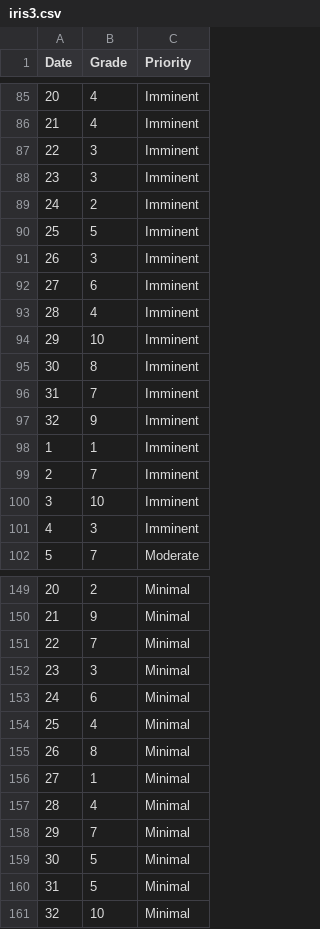
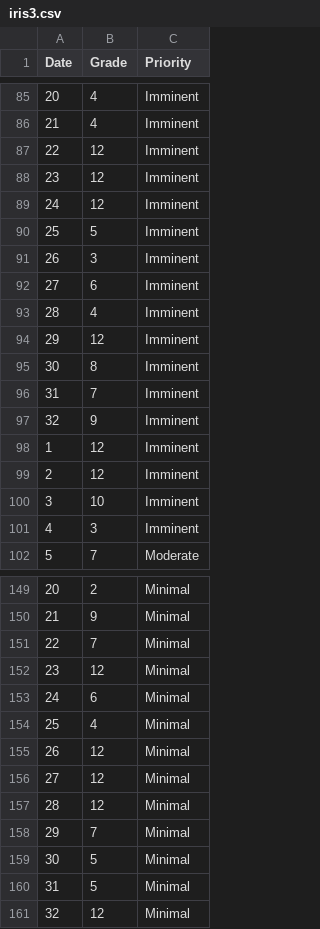
Before and after one commit to afuentes-io/scatter, a CSV file: iris3.csv, drawn as a sheet; only a part is shown, gaps mark what is left out; the diff covers the shown part only.

Commit message:
Update iris3.csv

```diff
--- a/iris3.csv
+++ b/iris3.csv
@@ -86,5 +86,5 @@ Date,Grade,Priority
 21,4,Imminent
-22,3,Imminent
-23,3,Imminent
-24,2,Imminent
+22,12,Imminent
+23,12,Imminent
+24,12,Imminent
 25,5,Imminent
@@ -93,3 +93,3 @@ Date,Grade,Priority
 28,4,Imminent
-29,10,Imminent
+29,12,Imminent
 30,8,Imminent
@@ -97,4 +97,4 @@ Date,Grade,Priority
 32,9,Imminent
-1,1,Imminent
-2,7,Imminent
+1,12,Imminent
+2,12,Imminent
 3,10,Imminent
@@ -151,8 +151,8 @@ Date,Grade,Priority
 22,7,Minimal
-23,3,Minimal
+23,12,Minimal
 24,6,Minimal
 25,4,Minimal
-26,8,Minimal
-27,1,Minimal
-28,4,Minimal
+26,12,Minimal
+27,12,Minimal
+28,12,Minimal
 29,7,Minimal
@@ -160,2 +160,2 @@ Date,Grade,Priority
 31,5,Minimal
-32,10,Minimal
+32,12,Minimal
```
Also changed, not shown: 12 edited cells elsewhere in this file.
